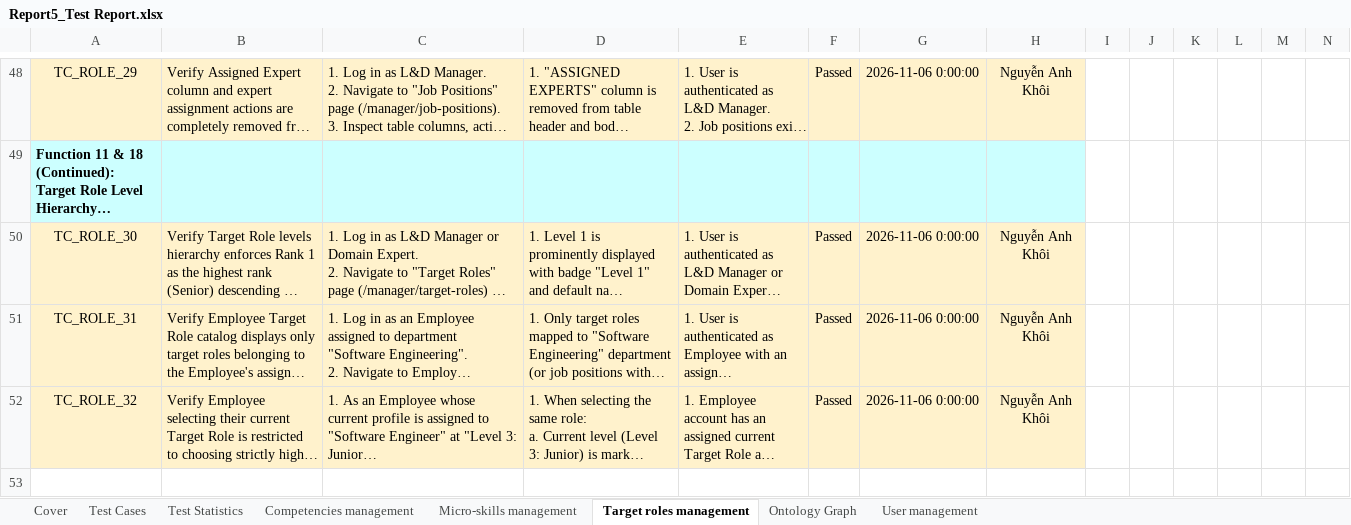
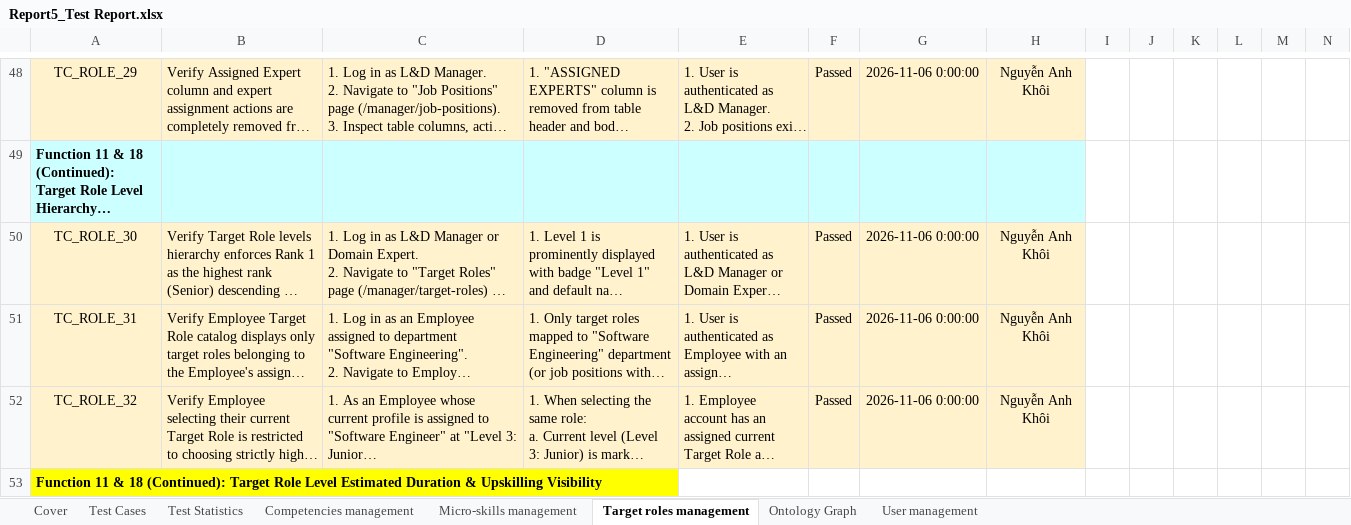
Before and after one commit to SEP490-Fall-2026-GFA26SE64/SEP490, an Excel workbook: Report5_Test Report.xlsx, sheet Target roles management, drawn as a sheet; only a part is shown, gaps mark what is left out; long unchanged cells end in …; values as stored, in another font and other column widths than the file's, no borders; rows hold the shown columns only; the diff covers the shown part only; the diff names each change by its address in the sheet, - before the commit and + after, or states it on an @@ line.

Commit message:
feat: implement target role flow, subscription management, and workspace administration features

```diff
--- a/Report5_Test Report.xlsx (sheet Target roles management)
+++ b/Report5_Test Report.xlsx (sheet Target roles management)
+row 53: Function 11 & 18 (Continued): Target Role Level Estimated Duration & Upskilling Visibility
```
Also changed, not shown: 3 added rows, 1 edited cell and cell formats elsewhere in this sheet, sheet Test Cases, 58 other files.
